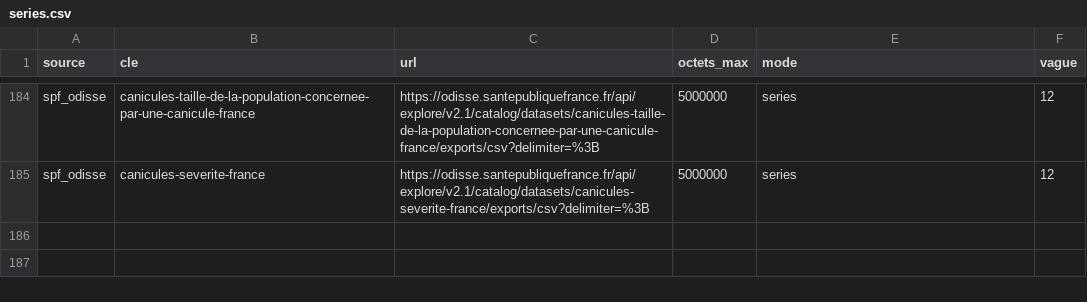
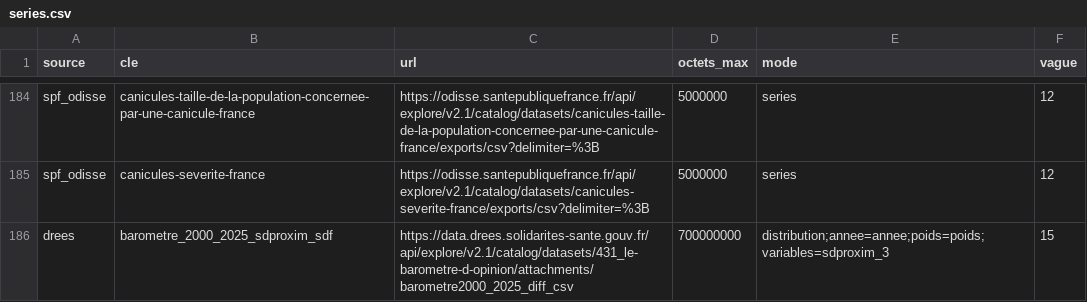
Before and after one commit to leomalherbe/prosperite, a CSV file: docs/sources/verif_acces/series.csv, drawn as a sheet; only a part is shown, gaps mark what is left out; the diff names each change by its address in the sheet, - before the commit and + after, or states it on an @@ line.

```diff
--- a/docs/sources/verif_acces/series.csv
+++ b/docs/sources/verif_acces/series.csv
+row 186: drees | barometre_2000_2025_sdproxim_sdf | https://data.drees.solidarites-sante.gouv.fr/api/explore/v2.1/catalog/datasets/431_le-barometre-d-opinion/attachments/barometre2000_2025_diff_csv | 700000000 | distribution;annee=annee;poids=poids;variables=sdproxim_3 | 15
```
